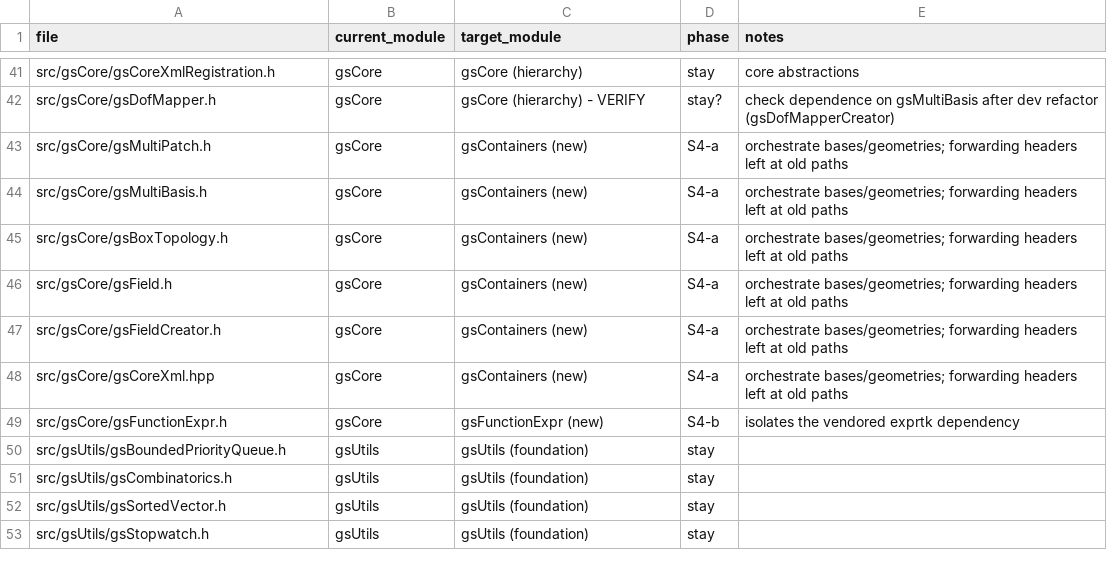
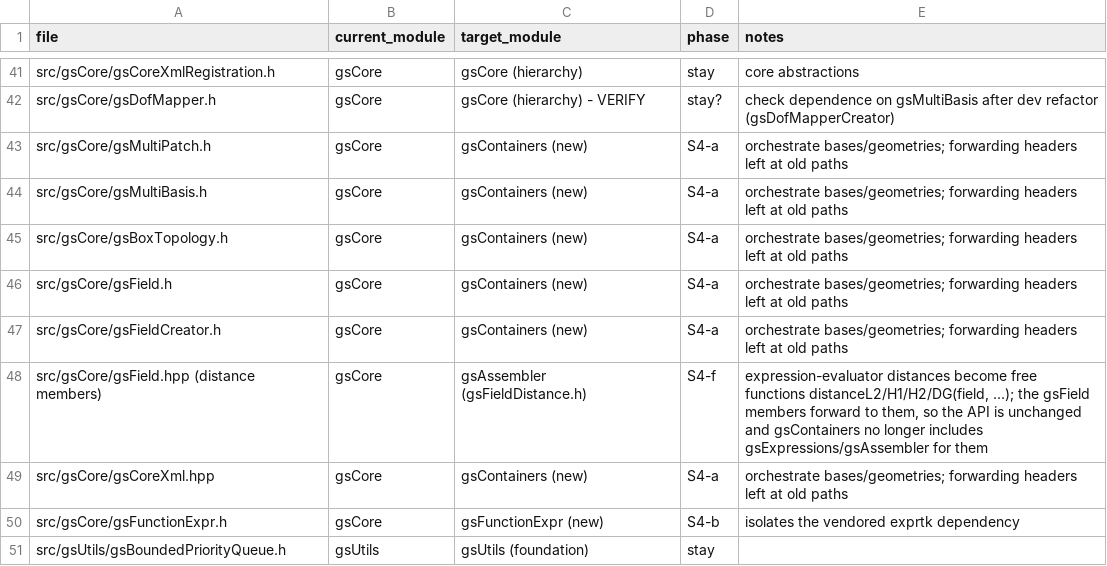
Before and after one commit to gismo/gismo, a CSV file: doc/module_disposition.csv, drawn as a sheet; only a part is shown, gaps mark what is left out; the shorter side is filled out with more unchanged rows.

```diff
--- a/doc/module_disposition.csv
+++ b/doc/module_disposition.csv
@@ -47,2 +47,3 @@ src/gsCore/gsField.h,gsCore,gsContainers (new),S4-a,orchestrate bases/geometries
 src/gsCore/gsFieldCreator.h,gsCore,gsContainers (new),S4-a,orchestrate bases/geometries; forwarding headers left at old paths
+src/gsCore/gsField.hpp (distance members),gsCore,gsAssembler (gsFieldDistance.h),S4-f,"expression-evaluator distances become free functions distanceL2/H1/H2/DG(field, ...); the gsField members forward to them, so the API is unchanged and gsContainers no longer includes gsExpressions/gsAssembler for them"
 src/gsCore/gsCoreXml.hpp,gsCore,gsContainers (new),S4-a,orchestrate bases/geometries; forwarding headers left at old paths
```
Also changed, not shown: 9 other files.
